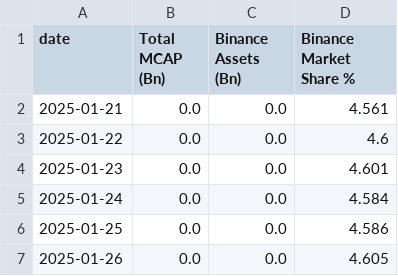
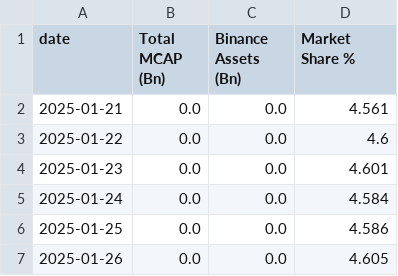
Before and after one commit to oforbes93/Binance, a CSV file: binance_market_share_history_pretty.csv, drawn as a sheet; only a part is shown.

```diff
--- a/binance_market_share_history_pretty.csv
+++ b/binance_market_share_history_pretty.csv
@@ -1,2 +1,2 @@
-date,Total MCAP (Bn),Binance Assets (Bn),Binance Market Share %
+date,Total MCAP (Bn),Binance Assets (Bn),Market Share %
 2025-01-21,0.0,0.0,4.561
```
Also changed, not shown: 2 other files.
